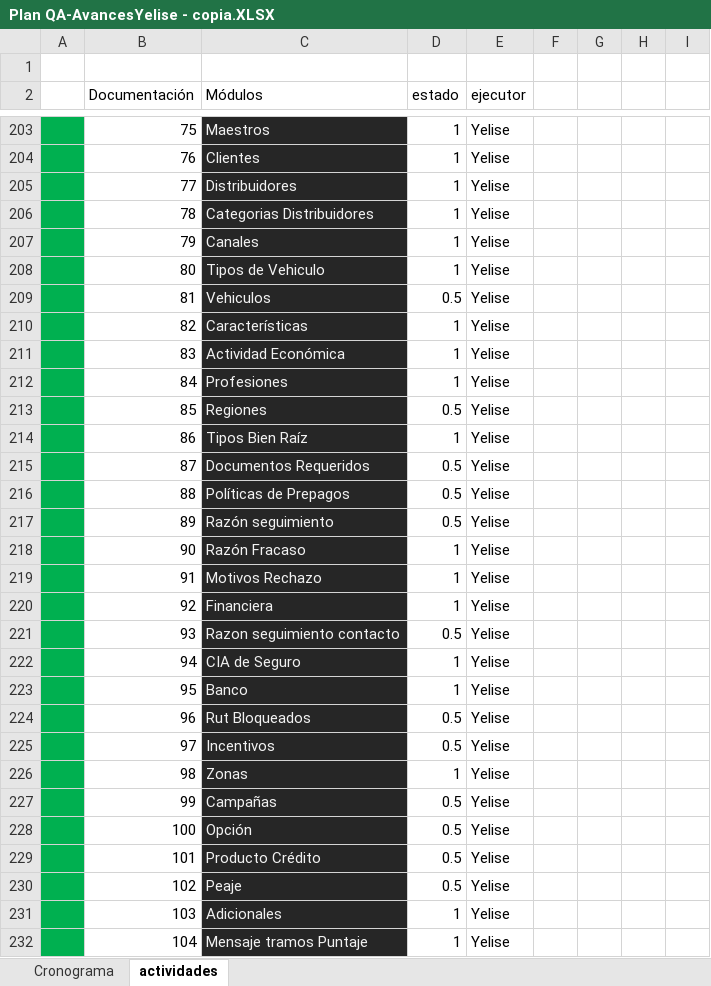
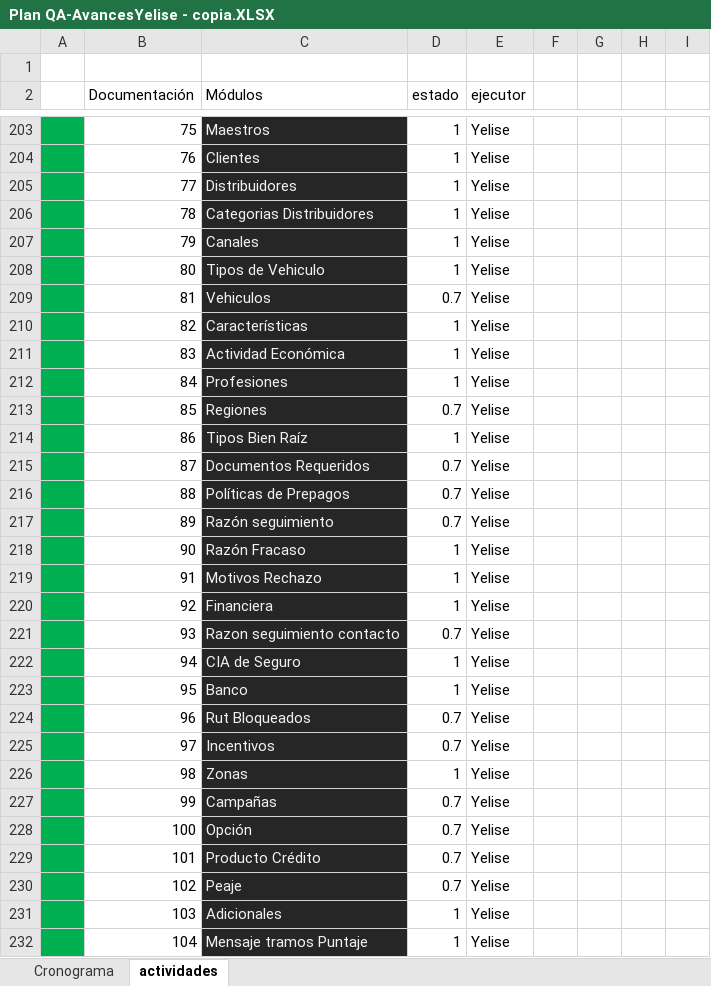
Before and after one commit to mvilches2508/Global-Testing, an Excel workbook: Plan QA-AvancesYelise - copia.XLSX, sheet actividades, drawn as a sheet; only a part is shown, gaps mark what is left out; values as stored, in another font and other column widths than the file's, no borders; charts and pictures not drawn; the diff covers the shown part only; the diff names each change by its address in the sheet, - before the commit and + after, or states it on an @@ line.

Commit message:
plan semanal
actualizacion

```diff
--- a/Plan QA-AvancesYelise - copia.XLSX (sheet actividades)
+++ b/Plan QA-AvancesYelise - copia.XLSX (sheet actividades)
-D209 (estado): 0.5
+D209 (estado): 0.7
-D213 (estado): 0.5
+D213 (estado): 0.7
-D215:D217 (estado): 0.5
+D215:D217 (estado): 0.7
-D221 (estado): 0.5
+D221 (estado): 0.7
-D224:D225 (estado): 0.5
+D224:D225 (estado): 0.7
-D227:D230 (estado): 0.5
+D227:D230 (estado): 0.7
```
Also changed, not shown: 18 edited cells elsewhere in this sheet.
